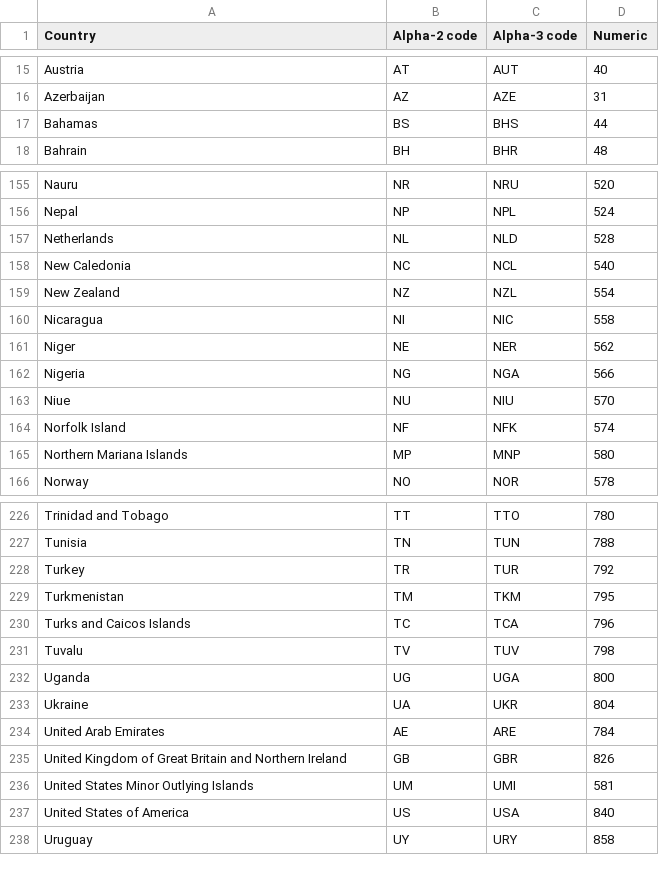
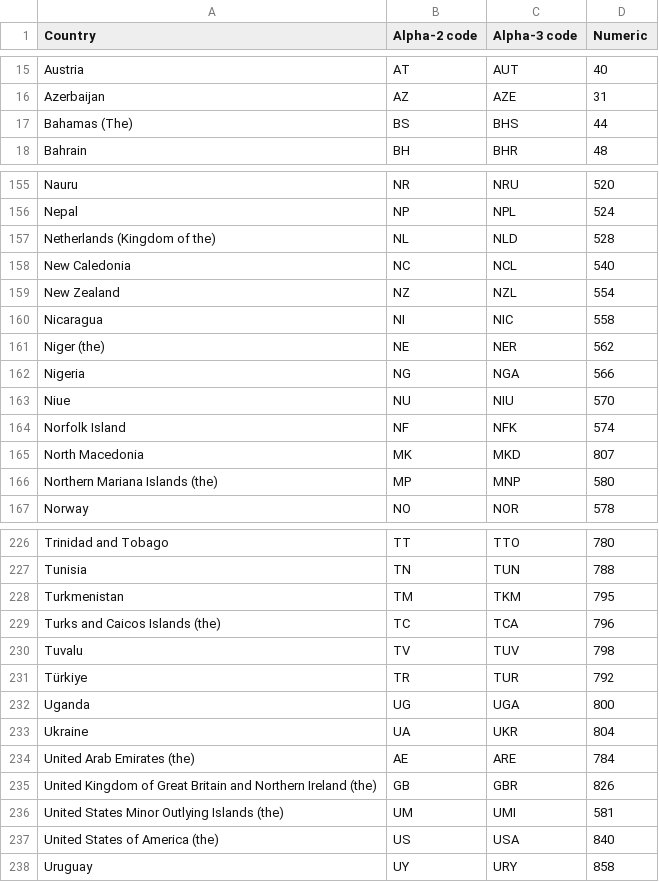
Before and after one commit to Infectious-Diseases-Data-Observatory/worlddatr, a CSV file: data-raw/country code.csv, drawn as a sheet; only a part is shown, gaps mark what is left out; the diff covers the shown part only.

```diff
--- a/data-raw/country code.csv
+++ b/data-raw/country code.csv
@@ -16,3 +16,3 @@ Austria,AT,AUT,40
 Azerbaijan,AZ,AZE,31
-Bahamas,BS,BHS,44
+Bahamas (The),BS,BHS,44
 Bahrain,BH,BHR,48
@@ -156,3 +156,3 @@ Nauru,NR,NRU,520
 Nepal,NP,NPL,524
-Netherlands,NL,NLD,528
+Netherlands (Kingdom of the),NL,NLD,528
 New Caledonia,NC,NCL,540
@@ -160,3 +160,3 @@ New Zealand,NZ,NZL,554
 Nicaragua,NI,NIC,558
-Niger,NE,NER,562
+Niger (the),NE,NER,562
 Nigeria,NG,NGA,566
@@ -164,3 +164,4 @@ Niue,NU,NIU,570
 Norfolk Island,NF,NFK,574
-Northern Mariana Islands,MP,MNP,580
+North Macedonia,MK,MKD,807
+Northern Mariana Islands (the),MP,MNP,580
 Norway,NO,NOR,578
@@ -227,12 +227,12 @@ Trinidad and Tobago,TT,TTO,780
 Tunisia,TN,TUN,788
-Turkey,TR,TUR,792
 Turkmenistan,TM,TKM,795
-Turks and Caicos Islands,TC,TCA,796
+Turks and Caicos Islands (the),TC,TCA,796
 Tuvalu,TV,TUV,798
+Türkiye,TR,TUR,792
 Uganda,UG,UGA,800
 Ukraine,UA,UKR,804
-United Arab Emirates,AE,ARE,784
-United Kingdom of Great Britain and Northern Ireland,GB,GBR,826
-United States Minor Outlying Islands,UM,UMI,581
-United States of America,US,USA,840
+United Arab Emirates (the),AE,ARE,784
+United Kingdom of Great Britain and Northern Ireland (the),GB,GBR,826
+United States Minor Outlying Islands (the),UM,UMI,581
+United States of America (the),US,USA,840
 Uruguay,UY,URY,858
```
Also changed, not shown: 1 removed row and 27 edited cells elsewhere in this file, data-raw/centroids.csv, data/world_income.csv, 4 other files.
